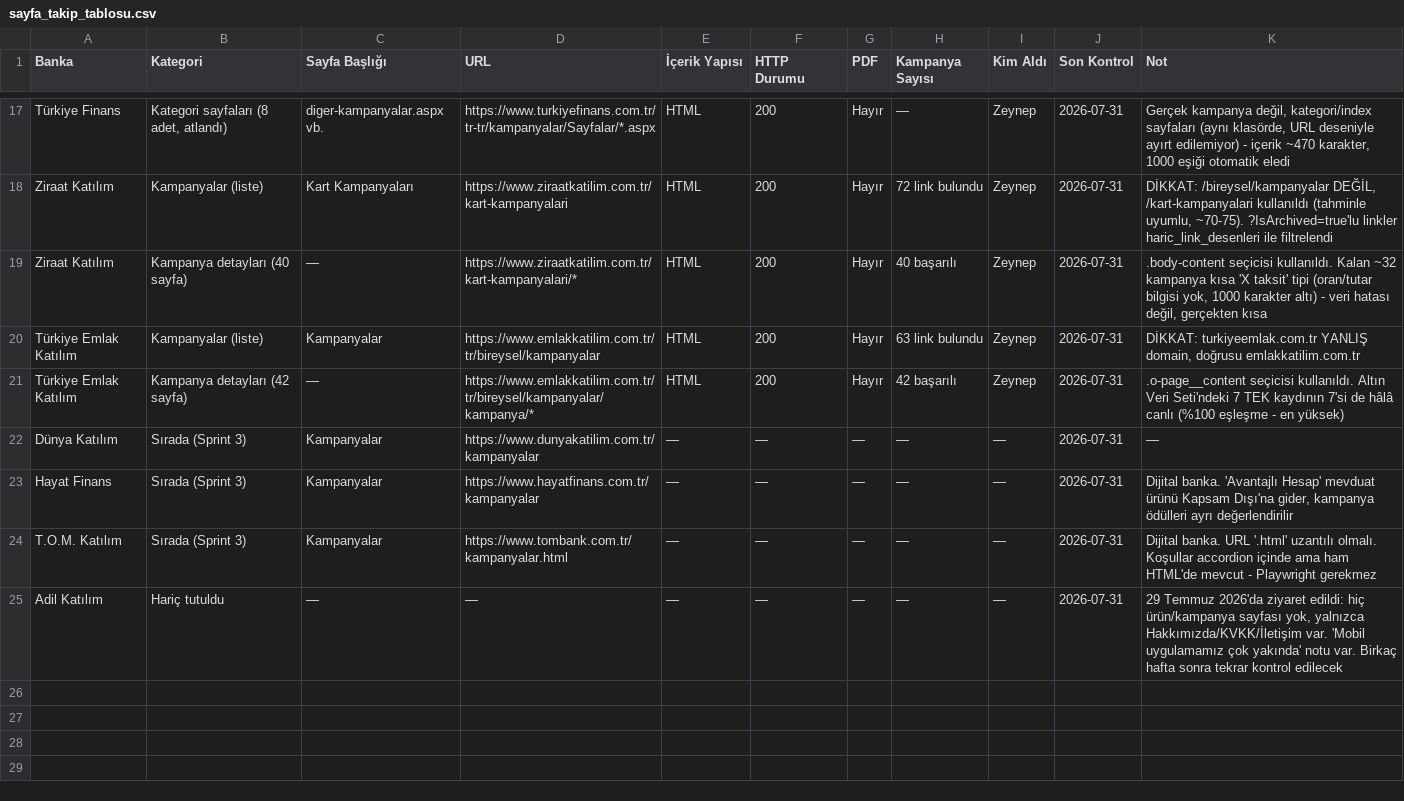
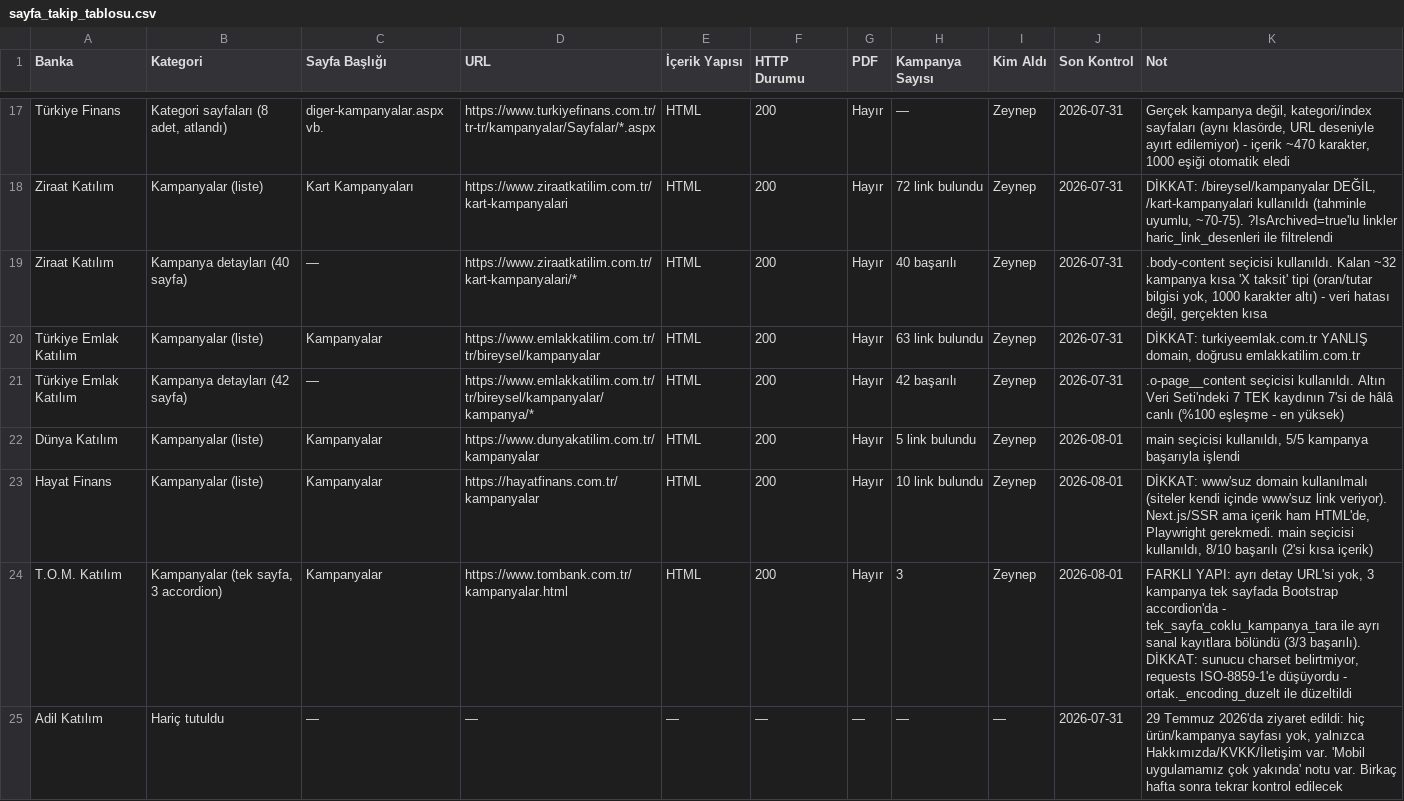
Before and after one commit to Sara-Toptamur36/katilim-ai, a CSV file: docs/sayfa_takip_tablosu.csv, drawn as a sheet; only a part is shown, gaps mark what is left out.

Commit message:
feat: Sprint 3 - Dunya Katilim, Hayat Finans, T.O.M. eklendi
Kapsam 6 bankadan 9 bankaya cikti (129 kayit). T.O.M. icin farkli
mimari gerekti: kampanyalar ayri URL'lerde degil, tek sayfada
accordion panellerinde - tek_sayfa_coklu_kampanya_tara fonksiyonu
yazildi, her paneli sentetik URL'li ayri kayit olarak isliyor.

Iki gercek hata bulunup duzeltildi: Hayat Finans'in ic linkleri www
onekisiz (config duzeltildi), T.O.M.'un sunucusu charset belirtmiyor
- requests yanlislikla ISO-8859-1'e dusup Turkce karakterleri
bozuyordu (ortak._encoding_duzelt eklendi, tum bankalar icin gecerli
genel bir duzeltme). 9 yeni birim testi eklendi (toplam 241).

```diff
--- a/docs/sayfa_takip_tablosu.csv
+++ b/docs/sayfa_takip_tablosu.csv
@@ -21,5 +21,5 @@ Türkiye Emlak Katılım,Kampanyalar (liste),Kampanyalar,https://www.emlakkatili
 Türkiye Emlak Katılım,Kampanya detayları (42 sayfa),—,https://www.emlakkatilim.com.tr/tr/bireysel/kampanyalar/kampanya/*,HTML,200,Hayır,42 başarılı,Zeynep,2026-07-31,".o-page__content seçicisi kullanıldı. Altın Veri Seti'ndeki 7 TEK kaydının 7'si de hâlâ canlı (%100 eşleşme - en yüksek)"
-Dünya Katılım,Sırada (Sprint 3),Kampanyalar,https://www.dunyakatilim.com.tr/kampanyalar,—,—,—,—,—,2026-07-31,—
-Hayat Finans,Sırada (Sprint 3),Kampanyalar,https://www.hayatfinans.com.tr/kampanyalar,—,—,—,—,—,2026-07-31,"Dijital banka. 'Avantajlı Hesap' mevduat ürünü Kapsam Dışı'na gider, kampanya ödülleri ayrı değerlendirilir"
-T.O.M. Katılım,Sırada (Sprint 3),Kampanyalar,https://www.tombank.com.tr/kampanyalar.html,—,—,—,—,—,2026-07-31,"Dijital banka. URL '.html' uzantılı olmalı. Koşullar accordion içinde ama ham HTML'de mevcut - Playwright gerekmez"
+Dünya Katılım,Kampanyalar (liste),Kampanyalar,https://www.dunyakatilim.com.tr/kampanyalar,HTML,200,Hayır,5 link bulundu,Zeynep,2026-08-01,"main seçicisi kullanıldı, 5/5 kampanya başarıyla işlendi"
+Hayat Finans,Kampanyalar (liste),Kampanyalar,https://hayatfinans.com.tr/kampanyalar,HTML,200,Hayır,10 link bulundu,Zeynep,2026-08-01,"DİKKAT: www'suz domain kullanılmalı (siteler kendi içinde www'suz link veriyor). Next.js/SSR ama içerik ham HTML'de, Playwright gerekmedi. main seçicisi kullanıldı, 8/10 başarılı (2'si kısa içerik)"
+T.O.M. Katılım,"Kampanyalar (tek sayfa, 3 accordion)",Kampanyalar,https://www.tombank.com.tr/kampanyalar.html,HTML,200,Hayır,3,Zeynep,2026-08-01,"FARKLI YAPI: ayrı detay URL'si yok, 3 kampanya tek sayfada Bootstrap accordion'da - tek_sayfa_coklu_kampanya_tara ile ayrı sanal kayıtlara bölündü (3/3 başarılı). DİKKAT: sunucu charset belirtmiyor, requests ISO-8859-1'e düşüyordu - ortak._encoding_duzelt ile düzeltildi"
 Adil Katılım,Hariç tutuldu,—,—,—,—,—,—,—,2026-07-31,"29 Temmuz 2026'da ziyaret edildi: hiç ürün/kampanya sayfası yok, yalnızca Hakkımızda/KVKK/İletişim var. 'Mobil uygulamamız çok yakında' notu var. Birkaç hafta sonra tekrar kontrol edilecek"
```
Also changed, not shown: 39 other files.
